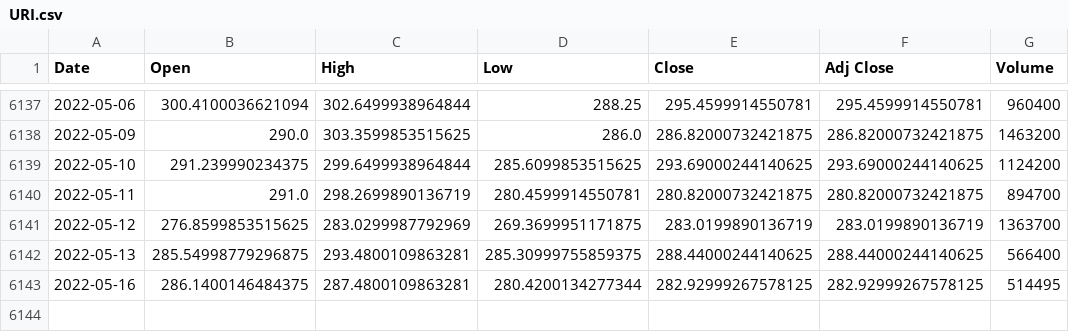
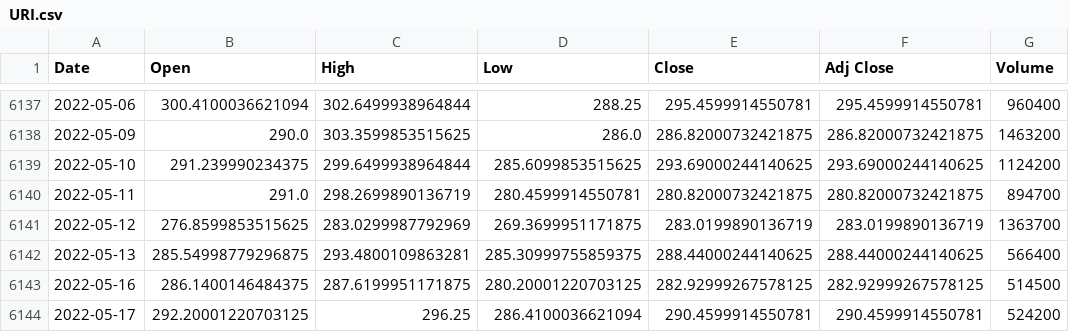
Before and after one commit to biminisurfer/CointegrationStrategyFactory, a CSV file: stocks/URI.csv, drawn as a sheet; only a part is shown, gaps mark what is left out.

```diff
--- a/stocks/URI.csv
+++ b/stocks/URI.csv
@@ -6142,2 +6142,3 @@ Date,Open,High,Low,Close,Adj Close,Volume
 2022-05-13,285.54998779296875,293.4800109863281,285.30999755859375,288.44000244140625,288.44000244140625,566400
-2022-05-16,286.1400146484375,287.4800109863281,280.4200134277344,282.92999267578125,282.92999267578125,514495
+2022-05-16,286.1400146484375,287.6199951171875,280.20001220703125,282.92999267578125,282.92999267578125,514500
+2022-05-17,292.20001220703125,296.25,286.4100036621094,290.4599914550781,290.4599914550781,524200
```
Also changed, not shown: stocks/ALK.csv, stocks/AME.csv, 18 other files.
